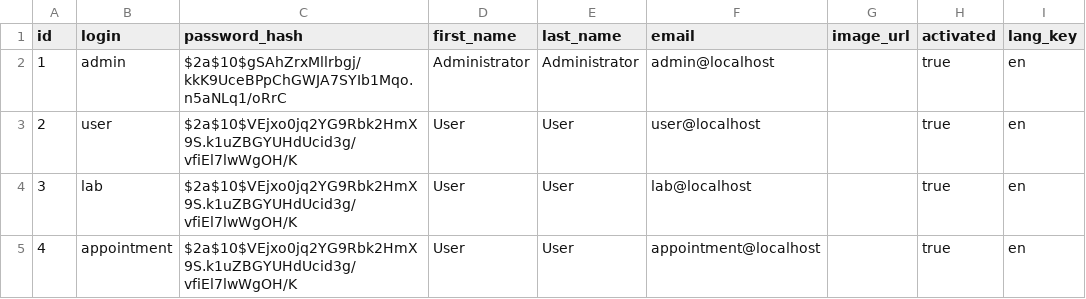
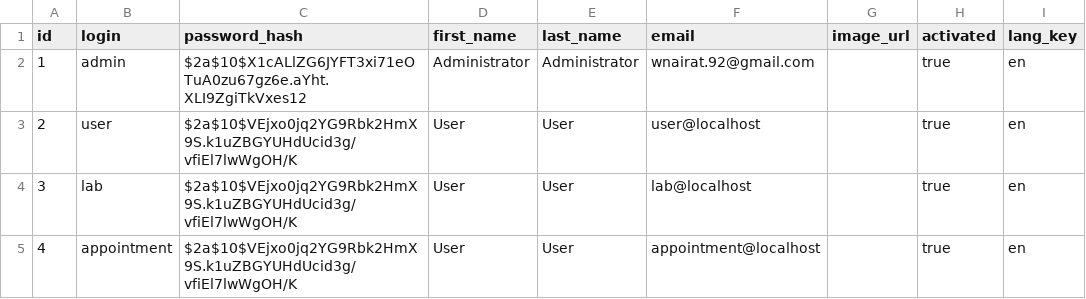
Before and after one commit to dazzle-tech/dazzle-asklepios-gateway, a CSV file: src/main/resources/config/liquibase/data/user.csv, drawn as a sheet; only a part is shown; the diff names each change by its address in the sheet, - before the commit and + after, or states it on an @@ line.

Commit message:
edit in email properites and edit auth screen csv file

```diff
--- a/src/main/resources/config/liquibase/data/user.csv
+++ b/src/main/resources/config/liquibase/data/user.csv
-C2 (password_hash): $2a$10$gSAhZrxMllrbgj/kkK9UceBPpChGWJA7SYIb1Mqo.n5aNLq1/oRrC
+C2 (password_hash): $2a$10$X1cALlZG6JYFT3xi71eOTuA0zu67gz6e.aYht.XLI9ZgiTkVxes12
-F2 (email): admin@localhost
+F2 (email): wnairat.92@gmail.com
```
Also changed, not shown: src/main/resources/config/liquibase/data/auth-screen.csv, 5 other files.
